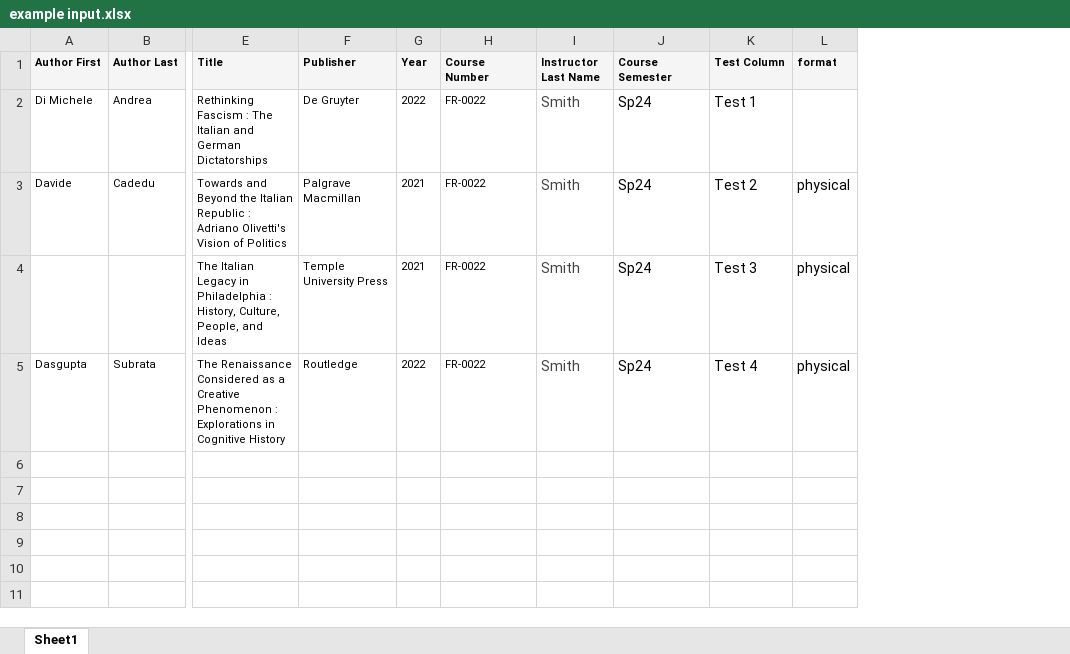
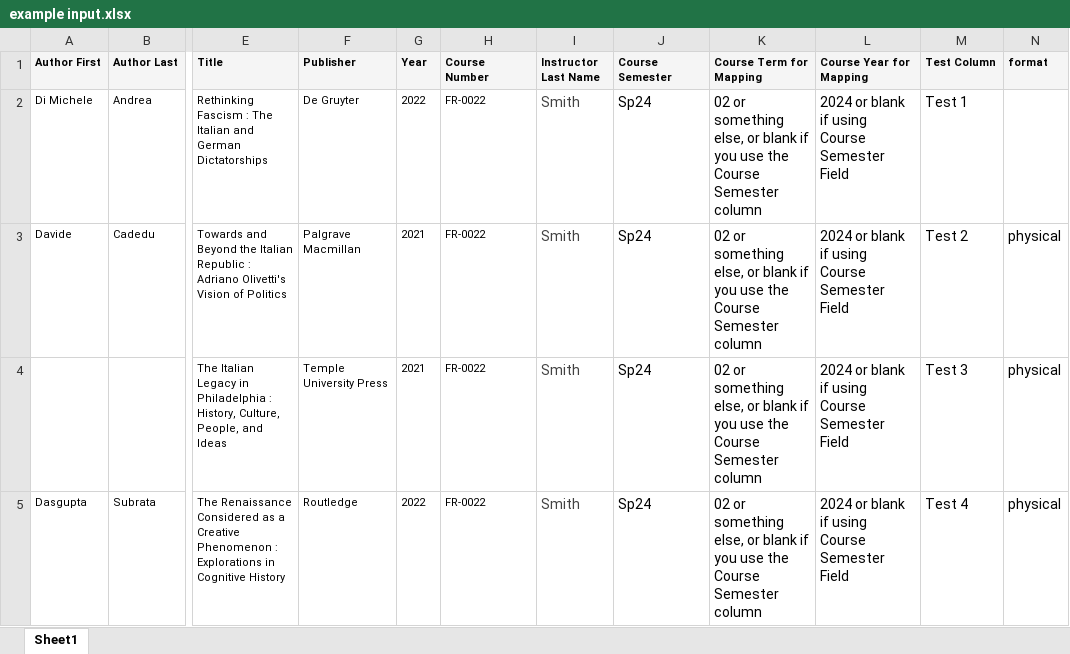
Before and after one commit to TuftsUniversity/tufts-alma-cloudapp-citation-loader, an Excel workbook: cloudapp/src/assets/example input.xlsx, sheet Sheet1, drawn as a sheet; only a part is shown, gaps mark what is left out; values as stored, in another font and other column widths than the file's, no borders; the diff names each change by its address in the sheet, - before the commit and + after, or states it on an @@ line.

Commit message:
WORKING.  specify format for course lookup

```diff
--- a/cloudapp/src/assets/example input.xlsx (sheet Sheet1)
+++ b/cloudapp/src/assets/example input.xlsx (sheet Sheet1)
+column K (Course Term for Mapping), rows 2-5: all 02 or something else, or blank if you use the Course Semester column
+column L (Course Year for Mapping), rows 2-5: all 2024 or blank if using Course Semester Field
```
Also changed, not shown: 10 other files.
